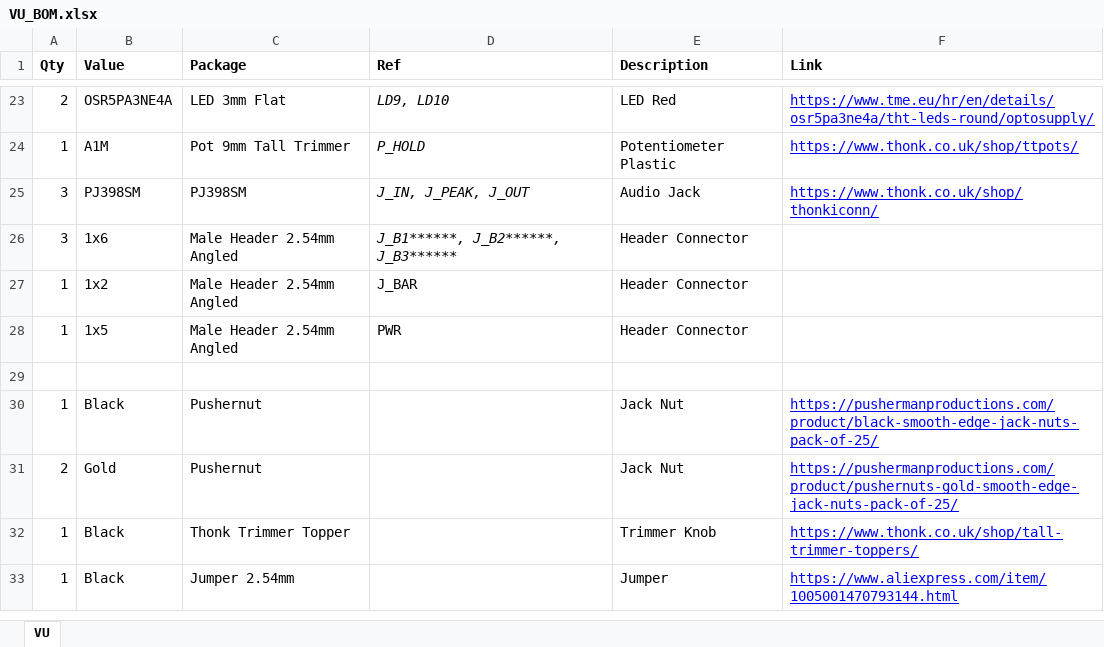
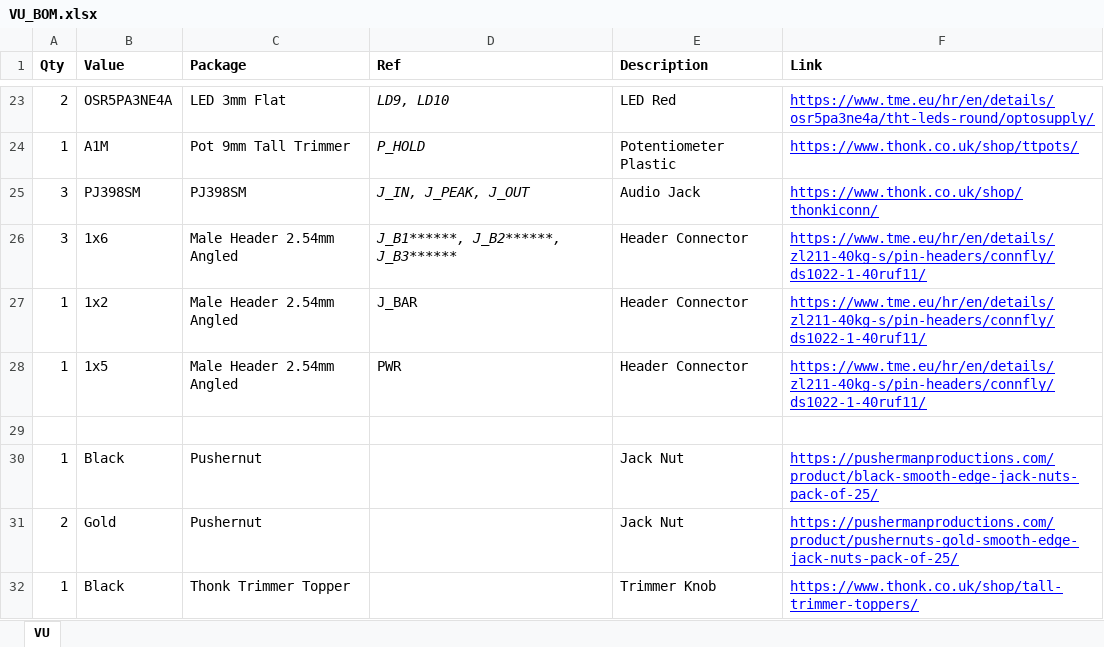
Before and after one commit to Thorinair/Avalon-Harmonics, an Excel workbook: Modules/VU/VU_BOM.xlsx, sheet VU, drawn as a sheet; only a part is shown, gaps mark what is left out; the shorter side is filled out with more unchanged rows; values as stored, in another font and other column widths than the file's, no borders; the diff names each change by its address in the sheet, - before the commit and + after, or states it on an @@ line.

```diff
--- a/Modules/VU/VU_BOM.xlsx (sheet VU)
+++ b/Modules/VU/VU_BOM.xlsx (sheet VU)
-F26:F28 (Link): (empty)
+F26:F28 (Link): https://www.tme.eu/hr/en/details/zl211-40kg-s/pin-headers/connfly/ds1022-1-40ruf11/
```
Also changed, not shown: Modules/CVMod8/CVMod8_BOM.xlsx, Modules/LOGx/LOGx_BOM.xlsx, 6 other files.
